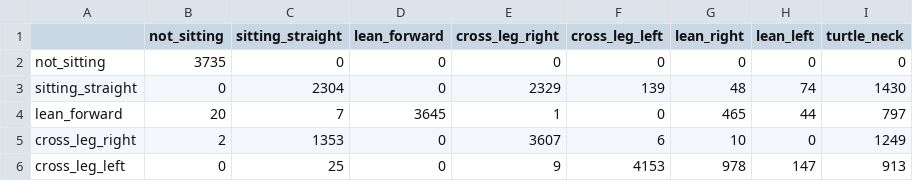
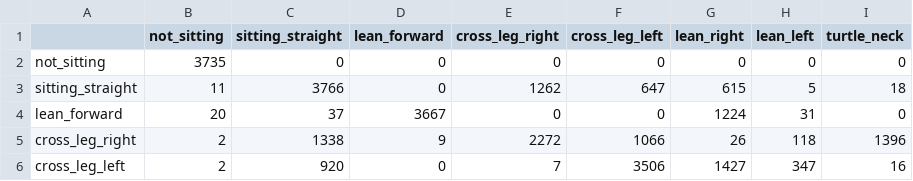
Before and after one commit to dahye1016/AI-Based-Personalized-Posture-Recognition-and-Concentration-Care-System, a CSV file: ml/runs/8cls/confusion_lopo.csv, drawn as a sheet; only a part is shown; the diff covers the shown part only.

```diff
--- a/ml/runs/8cls/confusion_lopo.csv
+++ b/ml/runs/8cls/confusion_lopo.csv
@@ -2,5 +2,5 @@
 not_sitting,3735,0,0,0,0,0,0,0
-sitting_straight,0,2304,0,2329,139,48,74,1430
-lean_forward,20,7,3645,1,0,465,44,797
-cross_leg_right,2,1353,0,3607,6,10,0,1249
-cross_leg_left,0,25,0,9,4153,978,147,913
+sitting_straight,11,3766,0,1262,647,615,5,18
+lean_forward,20,37,3667,0,0,1224,31,0
+cross_leg_right,2,1338,9,2272,1066,26,118,1396
+cross_leg_left,2,920,0,7,3506,1427,347,16
```
Also changed, not shown: 21 edited cells elsewhere in this file, 13 other files.
